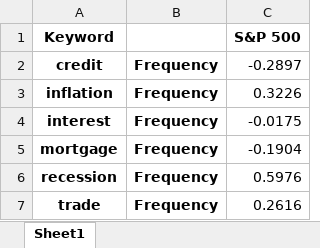
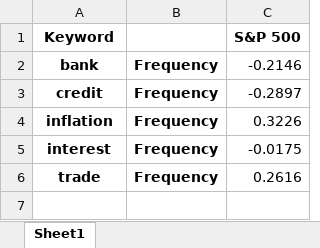
Before and after one commit to KyleNabors/Finance-ML-Modeling, an Excel workbook: Models/Fed Models/correlations sp500.xlsx, sheet Sheet1, drawn as a sheet; values as stored, in another font and other column widths than the file's, no borders; removed rows and columns are numbered as before the commit, all else as after; the diff names each change by its address in the sheet, - before the commit and + after, or states it on an @@ line.

```diff
--- a/Models/Fed Models/correlations sp500.xlsx (sheet Sheet1)
+++ b/Models/Fed Models/correlations sp500.xlsx (sheet Sheet1)
+row 2: bank | Frequency | -0.2146
-row 5: mortgage | Frequency | -0.1904
-row 6: recession | Frequency | 0.5976
```
Also changed, not shown: Models/Fed Models/Four Models/Correlation Table/Correlation Table Fed Funds.xlsx, Models/Fed Models/Four Models/Correlation Table/Correlation Table SP500 Change.xlsx, 8 other files.
